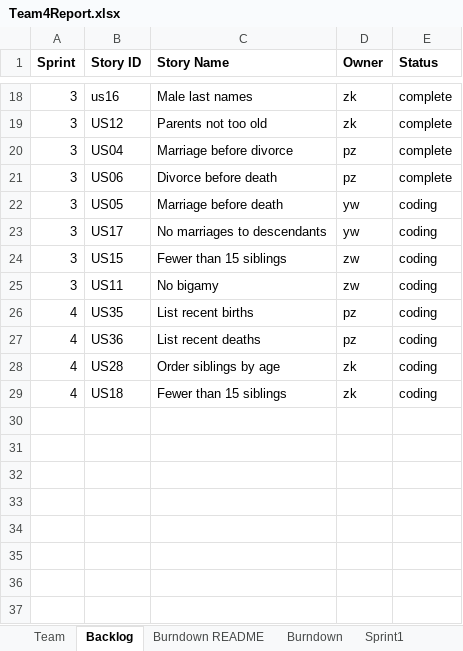
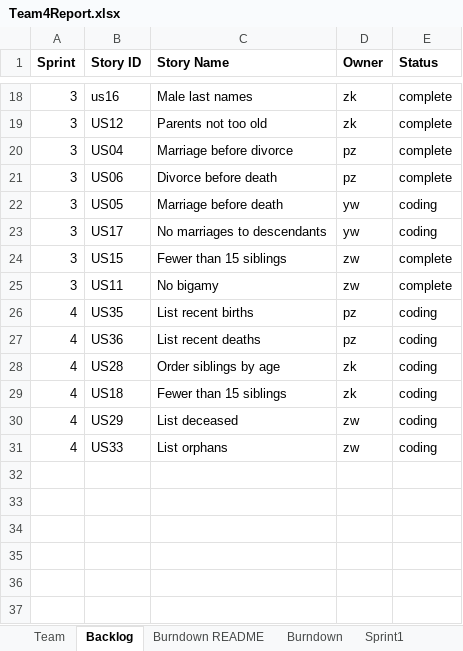
Before and after one commit to CS-555-2022/CS555, an Excel workbook: sprint4/Team4Report.xlsx, sheet Backlog, drawn as a sheet; only a part is shown, gaps mark what is left out; values as stored, in another font and other column widths than the file's, no borders; the diff names each change by its address in the sheet, - before the commit and + after, or states it on an @@ line.

```diff
--- a/sprint4/Team4Report.xlsx (sheet Backlog)
+++ b/sprint4/Team4Report.xlsx (sheet Backlog)
-E24:E25 (Status): coding
+E24:E25 (Status): complete
-row 30: (empty)
+row 30: 4 | US29 | List deceased | zw | coding
-row 31: (empty)
+row 31: 4 | US33 | List orphans | zw | coding
```
Also changed, not shown: sheet Sprint4, sheet Sprint3, sheet Stories, 3 other files.
